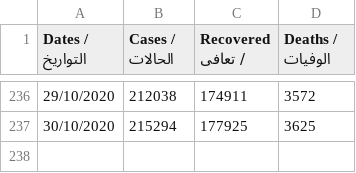
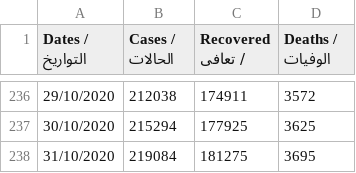
Before and after one commit to aboullaite/Covid19-MA, a CSV file: stats/MA-times_series.csv, drawn as a sheet; only a part is shown, gaps mark what is left out.

Commit message:
add latest data of 31/10 6pm

```diff
--- a/stats/MA-times_series.csv
+++ b/stats/MA-times_series.csv
@@ -237 +237,2 @@ Dates / التواريخ,Cases / الحالات,Recovered / تعافى,Deaths /
 30/10/2020,215294,177925,3625
+31/10/2020,219084,181275,3695
```
Also changed, not shown: 1 other file.
